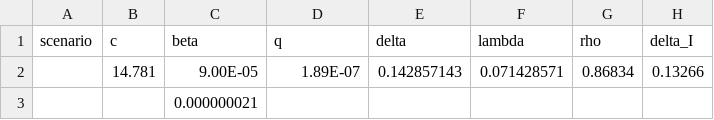
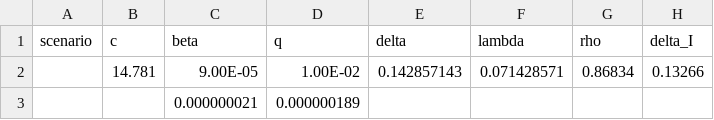
Before and after one commit to chooper1/ac-disease-modelling, a CSV file: R-model/Margaret/params_Tang.csv, drawn as a sheet; only a part is shown; the diff names each change by its address in the sheet, - before the commit and + after, or states it on an @@ line.

Commit message:
start of parameter fitting

```diff
--- a/R-model/Margaret/params_Tang.csv
+++ b/R-model/Margaret/params_Tang.csv
-D2 (q): 1.89E-07
+D2 (q): 1.00E-02
-D3 (q): (empty)
+D3 (q): 0.000000189
```
Also changed, not shown: 9 other files.
